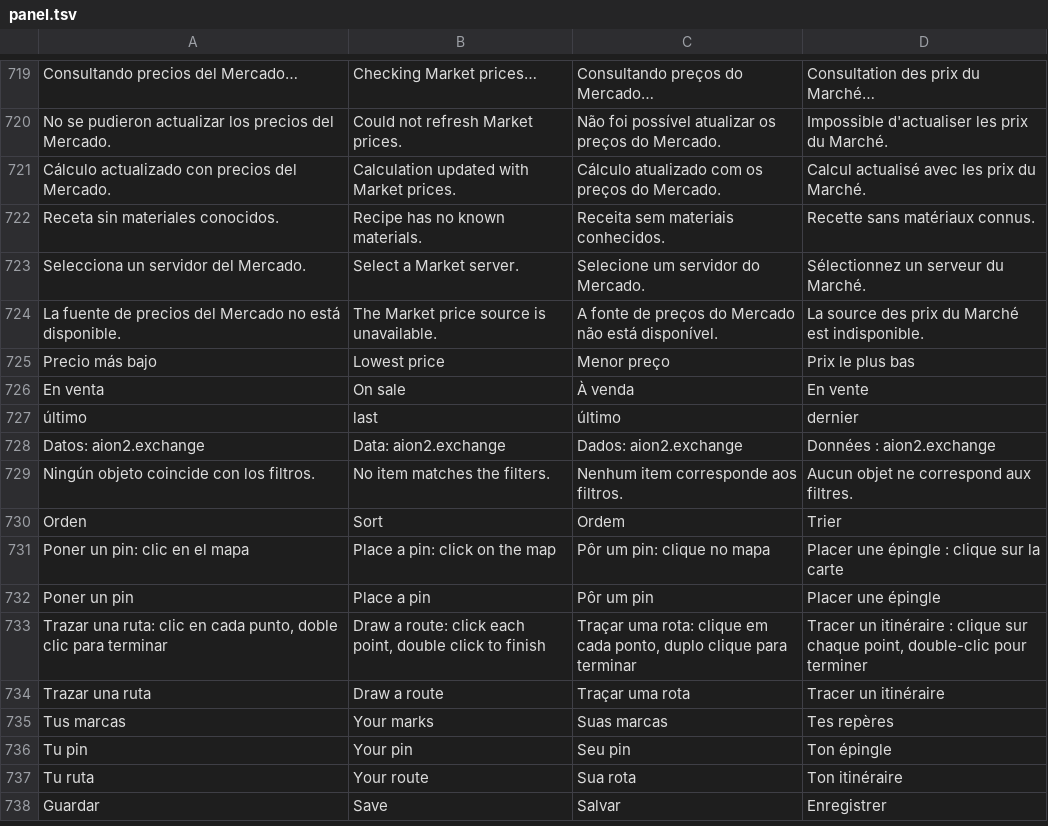
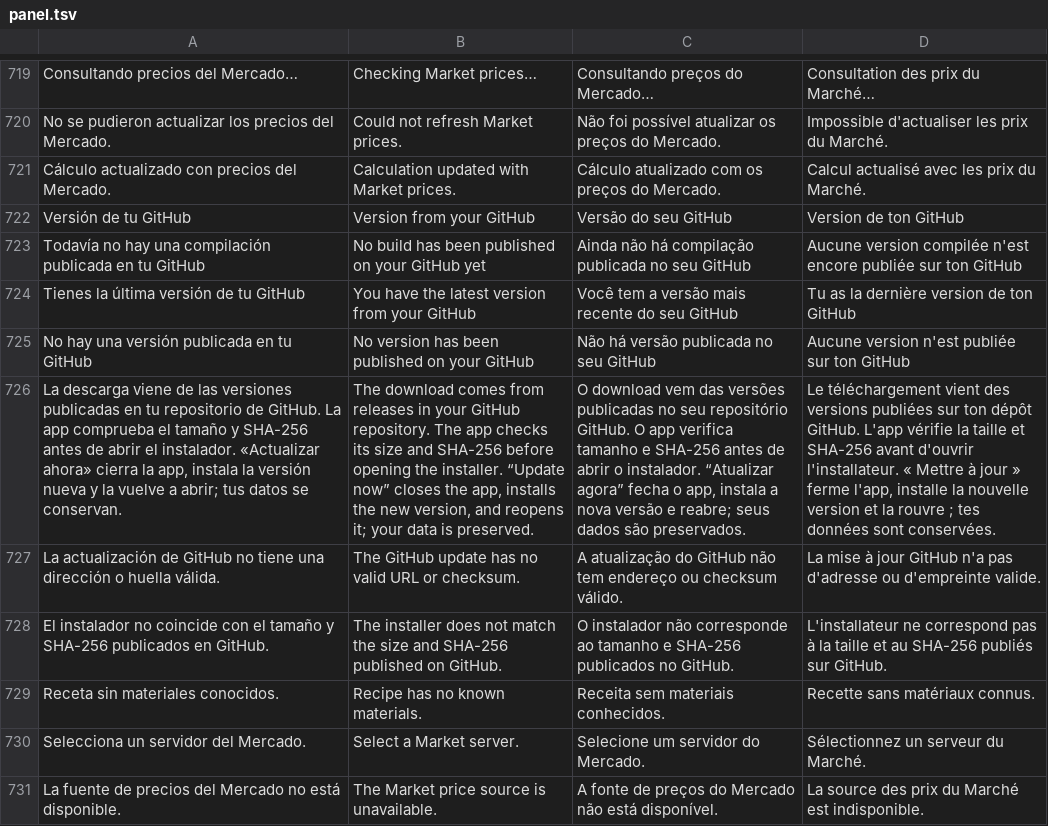
Before and after one commit to Victor-Angel/FullAIon2Companion, a TSV file: desktop/FullAIon2Companion/i18n/panel.tsv, drawn as a sheet; only a part is shown, gaps mark what is left out; the shorter side is filled out with more unchanged rows; the diff names each change by its address in the sheet, - before the commit and + after, or states it on an @@ line.

Commit message:
Clear stale group overlays and publish desktop updates from fork

```diff
--- a/desktop/FullAIon2Companion/i18n/panel.tsv
+++ b/desktop/FullAIon2Companion/i18n/panel.tsv
+row 722: Versión de tu GitHub | Version from your GitHub | Versão do seu GitHub | Version de ton GitHub
+row 723: Todavía no hay una compilación publicada en tu GitHub | No build has been published on your GitHub yet | Ainda não há compilação publicada no seu GitHub | Aucune version compilée n'est encore publiée sur ton GitHub
+row 724: Tienes la última versión de tu GitHub | You have the latest version from your GitHub | Você tem a versão mais recente do seu GitHub | Tu as la dernière version de ton GitHub
+row 725: No hay una versión publicada en tu GitHub | No version has been published on your GitHub | Não há versão publicada no seu GitHub | Aucune version n'est publiée sur ton GitHub
+row 726: La descarga viene de las versiones publicadas en tu repositorio de GitHub. La app comprueba el tamaño y SHA-256 antes de abrir el instalador. «Actualizar ahora» cierra la app, instala la versión nueva y la vuelve a abrir; tus datos se conservan. | The download comes from releases in your GitHub repository. The app checks its size and SHA-256 before opening the installer. “Update now” closes the app, installs the new version, and reopens it; your data is preserved. | O download vem das versões publicadas no seu repositório GitHub. O app verifica tamanho e SHA-256 antes de abrir o instalador. “Atualizar agora” fecha o app, instala a nova versão e reabre; seus dados são preservados. | Le téléchargement vient des versions publiées sur ton dépôt GitHub. L'app vérifie la taille et SHA-256 avant d'ouvrir l'installateur. « Mettre à jour » ferme l'app, installe la nouvelle version et la rouvre ; tes données sont conservées.
+row 727: La actualización de GitHub no tiene una dirección o huella válida. | The GitHub update has no valid URL or checksum. | A atualização do GitHub não tem endereço ou checksum válido. | La mise à jour GitHub n'a pas d'adresse ou d'empreinte valide.
+row 728: El instalador no coincide con el tamaño y SHA-256 publicados en GitHub. | The installer does not match the size and SHA-256 published on GitHub. | O instalador não corresponde ao tamanho e SHA-256 publicados no GitHub. | L'installateur ne correspond pas à la taille et au SHA-256 publiés sur GitHub.
```
Also changed, not shown: desktop/FullAIon2Companion/i18n/overlay.tsv, desktop/FullAIon2Companion/i18n/patterns.tsv, 13 other files.
